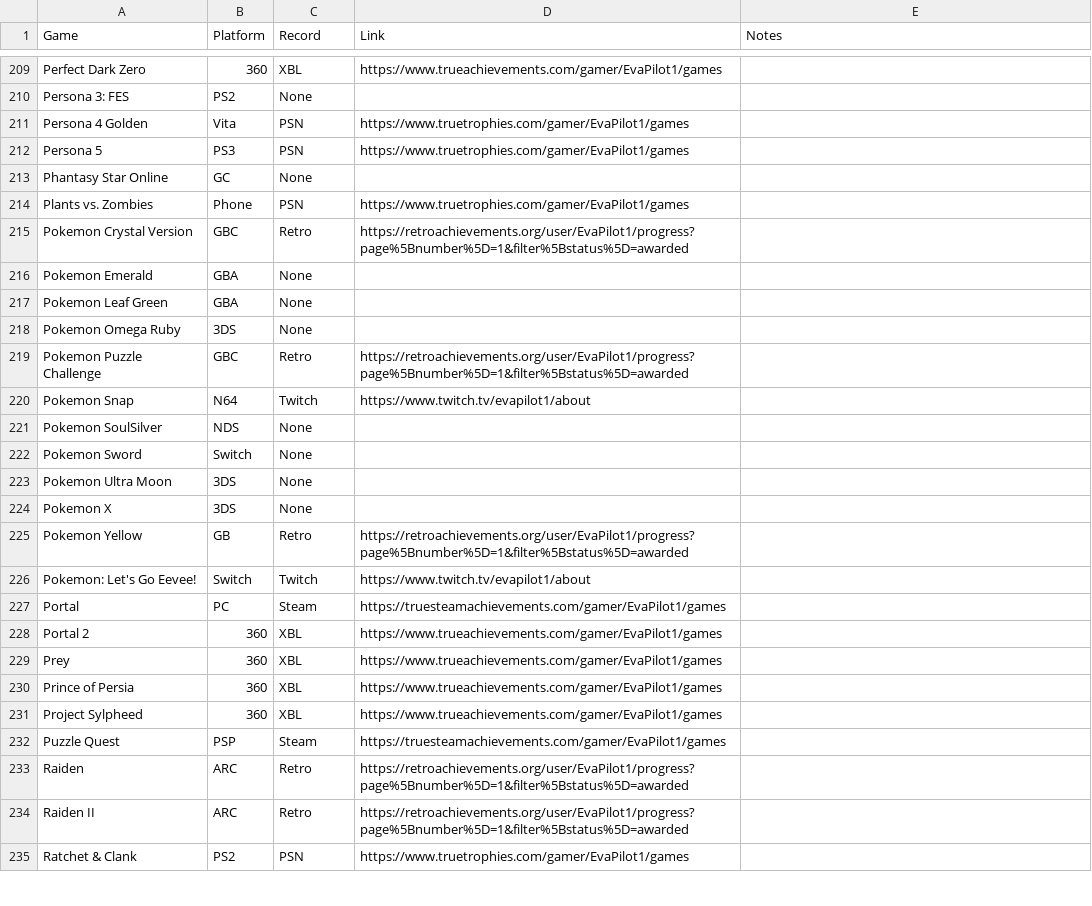
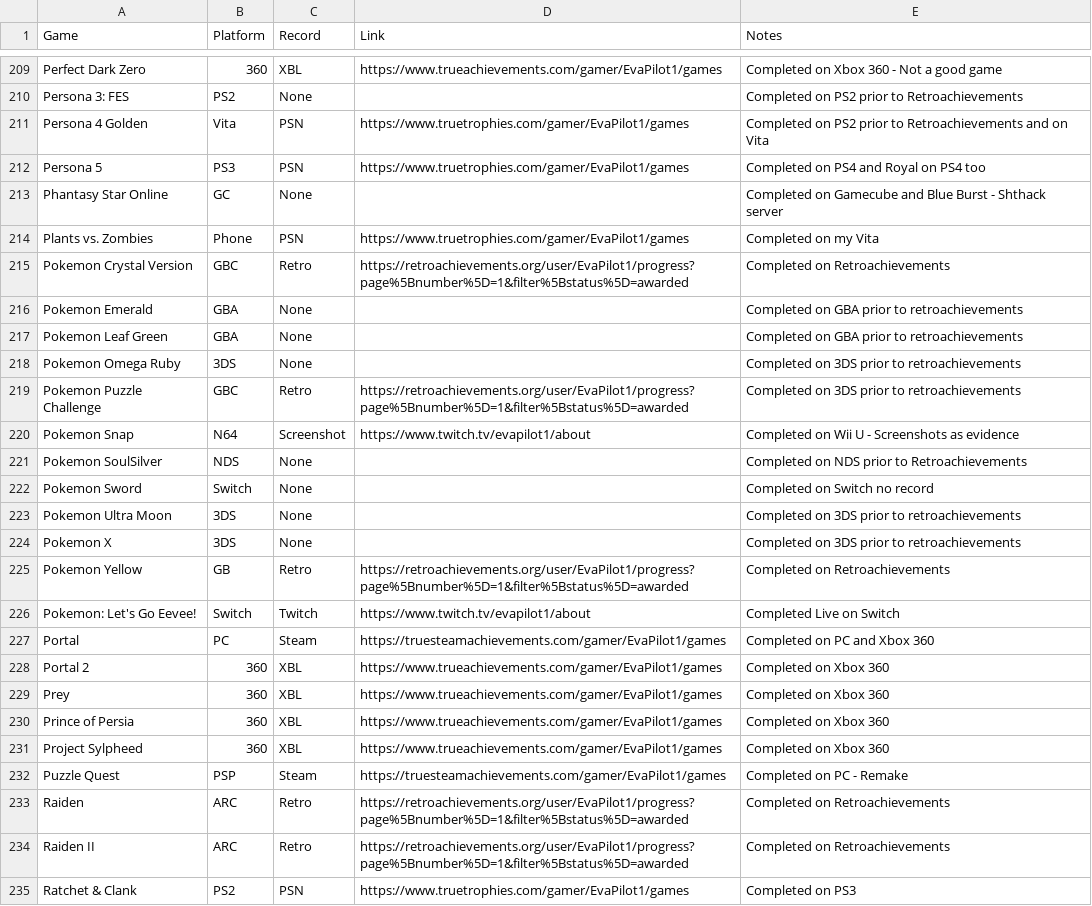
Before and after one commit to EvaPilot1/evapilot1.github.io, a CSV file: games.csv, drawn as a sheet; only a part is shown, gaps mark what is left out; the diff covers the shown part only; the diff names each change by its address in the sheet, - before the commit and + after, or states it on an @@ line.

```diff
--- a/games.csv
+++ b/games.csv
-E209 (Notes): (empty)
+E209 (Notes): Completed on Xbox 360 - Not a good game
-E210 (Notes): (empty)
+E210 (Notes): Completed on PS2 prior to Retroachievements
-E211 (Notes): (empty)
+E211 (Notes): Completed on PS2 prior to Retroachievements and on Vita
-E212 (Notes): (empty)
+E212 (Notes): Completed on PS4 and Royal on PS4 too
-E213 (Notes): (empty)
+E213 (Notes): Completed on Gamecube and Blue Burst - Shthack server
-E214 (Notes): (empty)
+E214 (Notes): Completed on my Vita
-E215 (Notes): (empty)
+E215 (Notes): Completed on Retroachievements
-E216:E217 (Notes): (empty)
+E216:E217 (Notes): Completed on GBA prior to retroachievements
-E218:E219 (Notes): (empty)
+E218:E219 (Notes): Completed on 3DS prior to retroachievements
-C220 (Record): Twitch
+C220 (Record): Screenshot
-E220 (Notes): (empty)
+E220 (Notes): Completed on Wii U - Screenshots as evidence
-E221 (Notes): (empty)
+E221 (Notes): Completed on NDS prior to Retroachievements
-E222 (Notes): (empty)
+E222 (Notes): Completed on Switch no record
-E223:E224 (Notes): (empty)
+E223:E224 (Notes): Completed on 3DS prior to retroachievements
-E225 (Notes): (empty)
+E225 (Notes): Completed on Retroachievements
-E226 (Notes): (empty)
+E226 (Notes): Completed Live on Switch
-E227 (Notes): (empty)
+E227 (Notes): Completed on PC and Xbox 360
-E228:E231 (Notes): (empty)
+E228:E231 (Notes): Completed on Xbox 360
-E232 (Notes): (empty)
+E232 (Notes): Completed on PC - Remake
-E233:E234 (Notes): (empty)
+E233:E234 (Notes): Completed on Retroachievements
-E235 (Notes): (empty)
+E235 (Notes): Completed on PS3
```
Also changed, not shown: 1 added row and 157 edited cells elsewhere in this file.
